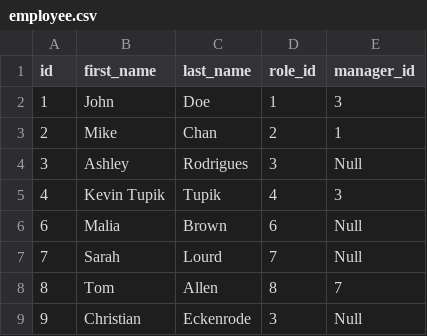
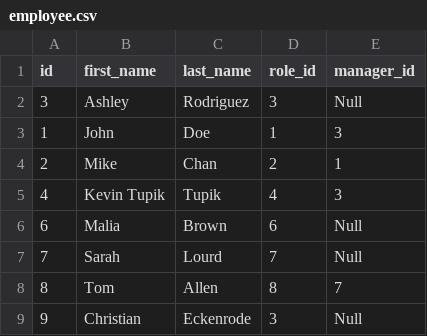
Before and after one commit to garizpe9/employee-tracker, a CSV file: seed/employee.csv, drawn as a sheet; removed rows and columns are numbered as before the commit, all else as after; the diff names each change by its address in the sheet, - before the commit and + after, or states it on an @@ line.

```diff
--- a/seed/employee.csv
+++ b/seed/employee.csv
+row 2: 3 | Ashley | Rodriguez | 3 | Null
-row 4: 3 | Ashley | Rodrigues | 3 | Null
```
Also changed, not shown: 2 other files.
